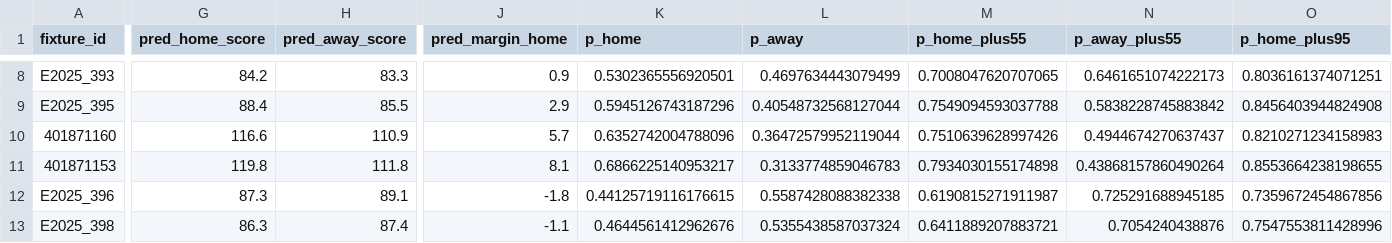
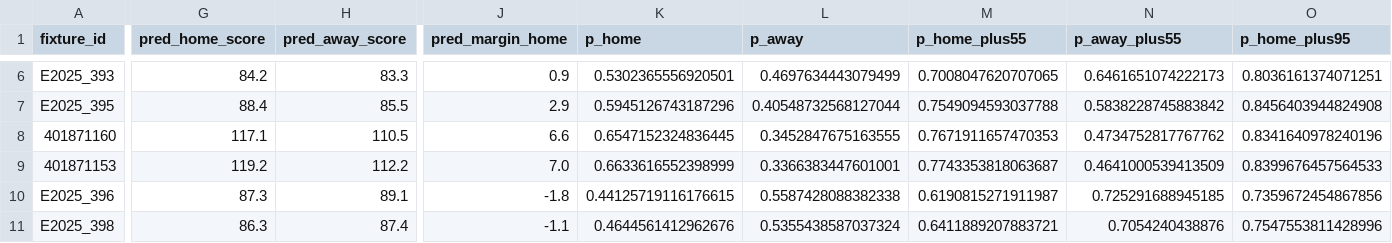
Before and after one commit to edmundped/football_predictor, a CSV file: docs/predictions.csv, drawn as a sheet; only a part is shown, gaps mark what is left out; addresses are those after the commit; the diff covers the shown part only; the diff names each change by its address in the sheet, - before the commit and + after, or states it on an @@ line.

```diff
--- a/docs/predictions.csv
+++ b/docs/predictions.csv
-G8 (pred_home_score): 116.6
+G8 (pred_home_score): 117.1
-H8 (pred_away_score): 110.9
+H8 (pred_away_score): 110.5
-J8 (pred_margin_home): 5.7
+J8 (pred_margin_home): 6.6
-K8 (p_home): 0.6352742004788096
+K8 (p_home): 0.6547152324836445
-L8 (p_away): 0.36472579952119044
+L8 (p_away): 0.3452847675163555
-M8 (p_home_plus55): 0.7510639628997426
+M8 (p_home_plus55): 0.7671911657470353
-N8 (p_away_plus55): 0.4944674270637437
+N8 (p_away_plus55): 0.4734752817767762
-O8 (p_home_plus95): 0.8210271234158983
+O8 (p_home_plus95): 0.8341640978240196
-G9 (pred_home_score): 119.8
+G9 (pred_home_score): 119.2
-H9 (pred_away_score): 111.8
+H9 (pred_away_score): 112.2
-J9 (pred_margin_home): 8.1
+J9 (pred_margin_home): 7.0
-K9 (p_home): 0.6866225140953217
+K9 (p_home): 0.6633616552398999
-L9 (p_away): 0.3133774859046783
+L9 (p_away): 0.3366383447601001
-M9 (p_home_plus55): 0.7934030155174898
+M9 (p_home_plus55): 0.7743353818063687
-N9 (p_away_plus55): 0.43868157860490264
+N9 (p_away_plus55): 0.4641000539413509
-O9 (p_home_plus95): 0.8553664238198655
+O9 (p_home_plus95): 0.8399676457564533
```
Also changed, not shown: 2 removed rows and 98 edited cells elsewhere in this file, data/prediction_history.csv, 1 other file.
